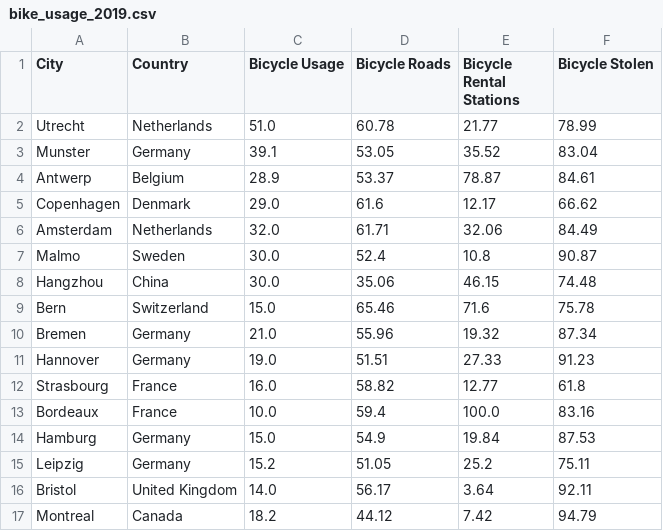
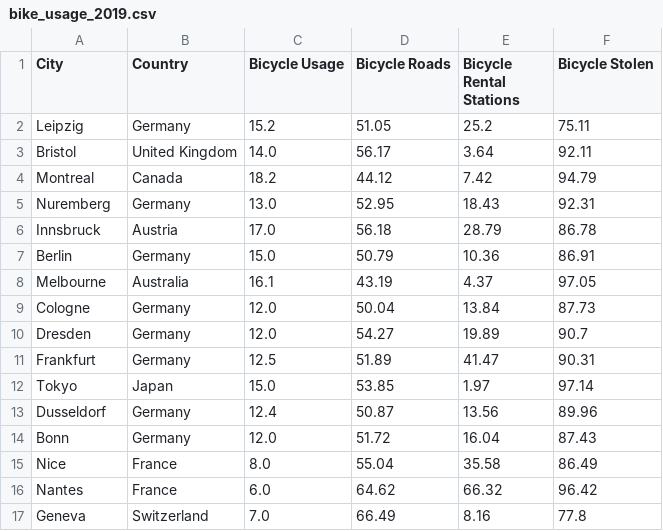
Before and after one commit to jramdohr/mage-bike-poc, a CSV file: bike_usage_2019.csv, drawn as a sheet; only a part is shown; the shorter side is filled out with more unchanged rows; the diff names each change by its address in the sheet, - before the commit and + after, or states it on an @@ line.

Commit message:
Update bike_usage_2019.csv

```diff
--- a/bike_usage_2019.csv
+++ b/bike_usage_2019.csv
-row 2: Utrecht | Netherlands | 51.0 | 60.78 | 21.77 | 78.99
-row 3: Munster | Germany | 39.1 | 53.05 | 35.52 | 83.04
-row 4: Antwerp | Belgium | 28.9 | 53.37 | 78.87 | 84.61
-row 5: Copenhagen | Denmark | 29.0 | 61.6 | 12.17 | 66.62
-row 6: Amsterdam | Netherlands | 32.0 | 61.71 | 32.06 | 84.49
-row 7: Malmo | Sweden | 30.0 | 52.4 | 10.8 | 90.87
-row 8: Hangzhou | China | 30.0 | 35.06 | 46.15 | 74.48
-row 9: Bern | Switzerland | 15.0 | 65.46 | 71.6 | 75.78
-row 10: Bremen | Germany | 21.0 | 55.96 | 19.32 | 87.34
-row 11: Hannover | Germany | 19.0 | 51.51 | 27.33 | 91.23
-row 12: Strasbourg | France | 16.0 | 58.82 | 12.77 | 61.8
-row 13: Bordeaux | France | 10.0 | 59.4 | 100.0 | 83.16
-row 14: Hamburg | Germany | 15.0 | 54.9 | 19.84 | 87.53
```
